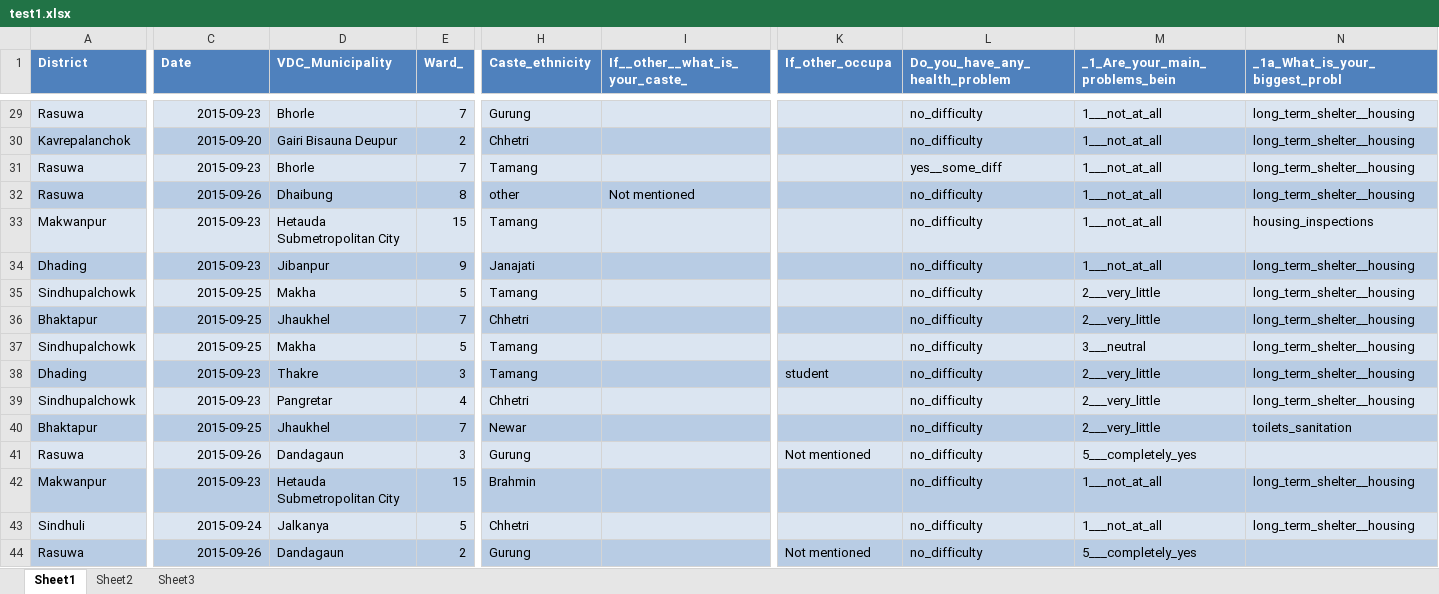
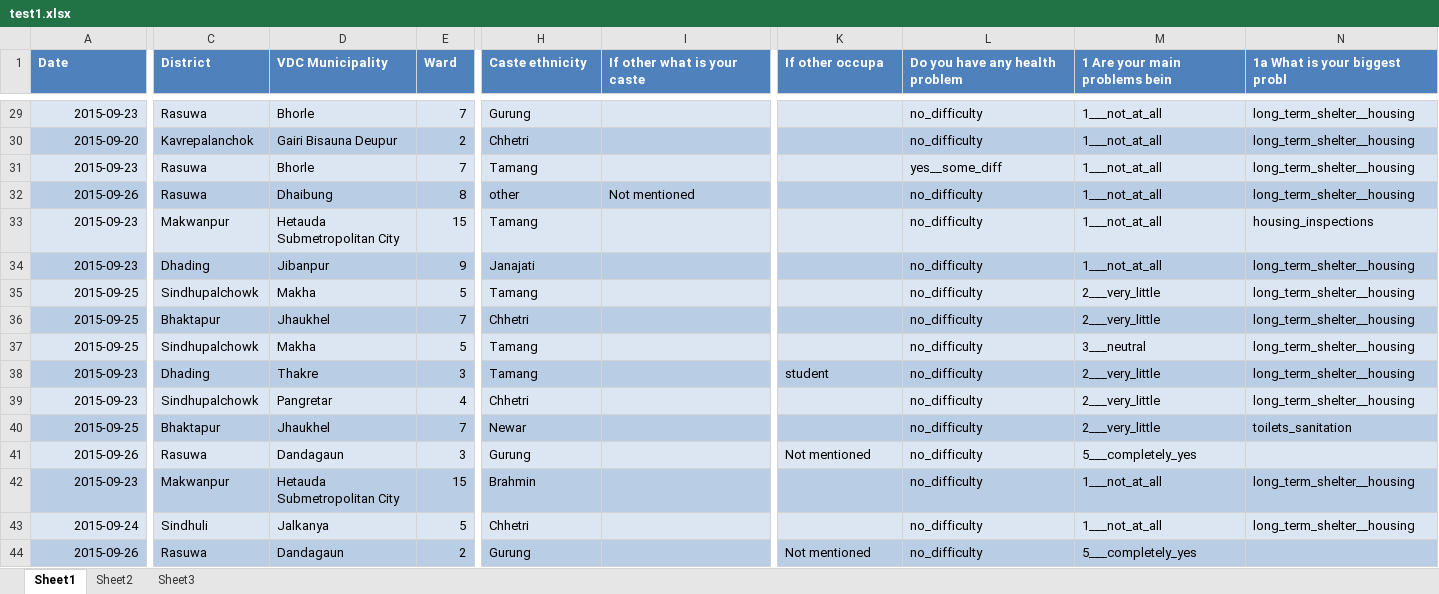
Before and after one commit to KaziUSA/undp, an Excel workbook: web/uploads/round3/test1.xlsx, sheet Sheet1, drawn as a sheet; only a part is shown, gaps mark what is left out; values as stored, in another font and other column widths than the file's, no borders; the diff covers the shown part only; the diff names each change by its address in the sheet, - before the commit and + after, or states it on an @@ line.

```diff
--- a/web/uploads/round3/test1.xlsx (sheet Sheet1)
+++ b/web/uploads/round3/test1.xlsx (sheet Sheet1)
-A1: District
+A1: Date
-C1: Date
+C1: District
-D1: VDC_Municipality
+D1: VDC Municipality
-E1: Ward_
+E1: Ward
-H1: Caste_ethnicity
+H1: Caste ethnicity
-I1: If__other__what_is_your_caste_
+I1: If other what is your caste
-K1: If_other_occupa
+K1: If other occupa
-L1: Do_you_have_any_health_problem
+L1: Do you have any health problem
-M1: _1_Are_your_main_problems_bein
+M1: 1 Are your main problems bein
-N1: _1a_What_is_your_biggest_probl
+N1: 1a What is your biggest probl
-A29 (Date): Rasuwa
+A29 (Date): 2015-09-23
-C29 (District): 2015-09-23
+C29 (District): Rasuwa
-A30 (Date): Kavrepalanchok
+A30 (Date): 2015-09-20
-C30 (District): 2015-09-20
+C30 (District): Kavrepalanchok
-A31 (Date): Rasuwa
+A31 (Date): 2015-09-23
-C31 (District): 2015-09-23
+C31 (District): Rasuwa
-A32 (Date): Rasuwa
+A32 (Date): 2015-09-26
-C32 (District): 2015-09-26
+C32 (District): Rasuwa
-A33 (Date): Makwanpur
+A33 (Date): 2015-09-23
-C33 (District): 2015-09-23
+C33 (District): Makwanpur
-A34 (Date): Dhading
+A34 (Date): 2015-09-23
-C34 (District): 2015-09-23
+C34 (District): Dhading
-A35 (Date): Sindhupalchowk
+A35 (Date): 2015-09-25
-C35 (District): 2015-09-25
+C35 (District): Sindhupalchowk
-A36 (Date): Bhaktapur
+A36 (Date): 2015-09-25
-C36 (District): 2015-09-25
+C36 (District): Bhaktapur
-A37 (Date): Sindhupalchowk
+A37 (Date): 2015-09-25
-C37 (District): 2015-09-25
+C37 (District): Sindhupalchowk
-A38 (Date): Dhading
+A38 (Date): 2015-09-23
-C38 (District): 2015-09-23
+C38 (District): Dhading
-A39 (Date): Sindhupalchowk
+A39 (Date): 2015-09-23
-C39 (District): 2015-09-23
+C39 (District): Sindhupalchowk
-A40 (Date): Bhaktapur
+A40 (Date): 2015-09-25
-C40 (District): 2015-09-25
+C40 (District): Bhaktapur
-A41 (Date): Rasuwa
+A41 (Date): 2015-09-26
-C41 (District): 2015-09-26
+C41 (District): Rasuwa
-A42 (Date): Makwanpur
+A42 (Date): 2015-09-23
-C42 (District): 2015-09-23
+C42 (District): Makwanpur
-A43 (Date): Sindhuli
+A43 (Date): 2015-09-24
-C43 (District): 2015-09-24
+C43 (District): Sindhuli
-A44 (Date): Rasuwa
+A44 (Date): 2015-09-26
-C44 (District): 2015-09-26
+C44 (District): Rasuwa
```
Also changed, not shown: 202 edited cells elsewhere in this sheet, web/uploads/round3/survey.xlsx, web/uploads/round3/test11.xlsx, 45 other files.
